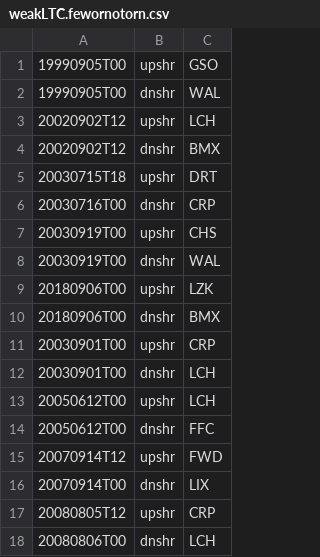
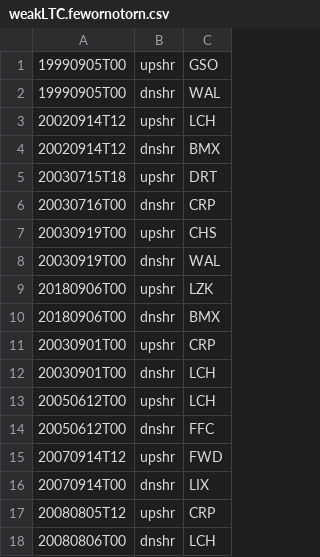
Before and after one commit to ahijevyc/vortexsoutheast, a CSV file: sounding_lists/weakLTC.fewornotorn.csv, drawn as a sheet.

Commit message:
mistake in the sounding date for Hanna02

```diff
--- a/sounding_lists/weakLTC.fewornotorn.csv
+++ b/sounding_lists/weakLTC.fewornotorn.csv
@@ -2,4 +2,4 @@
 19990905T00,dnshr,WAL
-20020902T12,upshr,LCH
-20020902T12,dnshr,BMX
+20020914T12,upshr,LCH
+20020914T12,dnshr,BMX
 20030715T18,upshr,DRT
```
